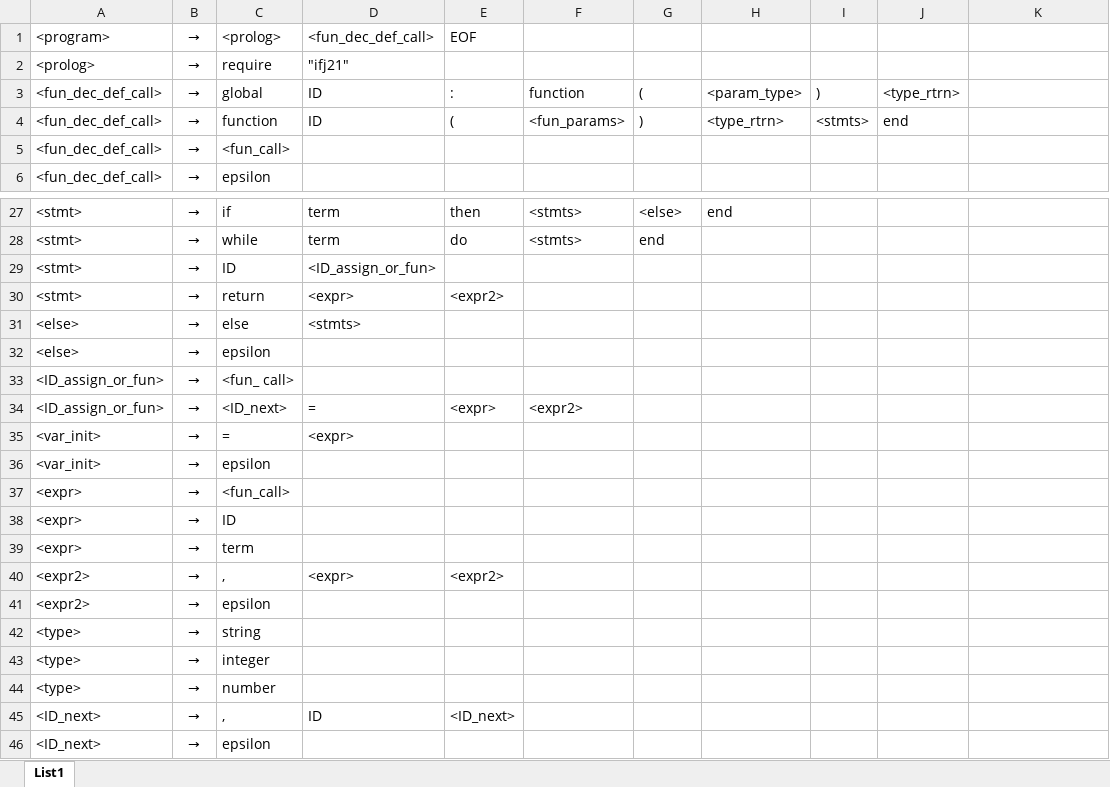
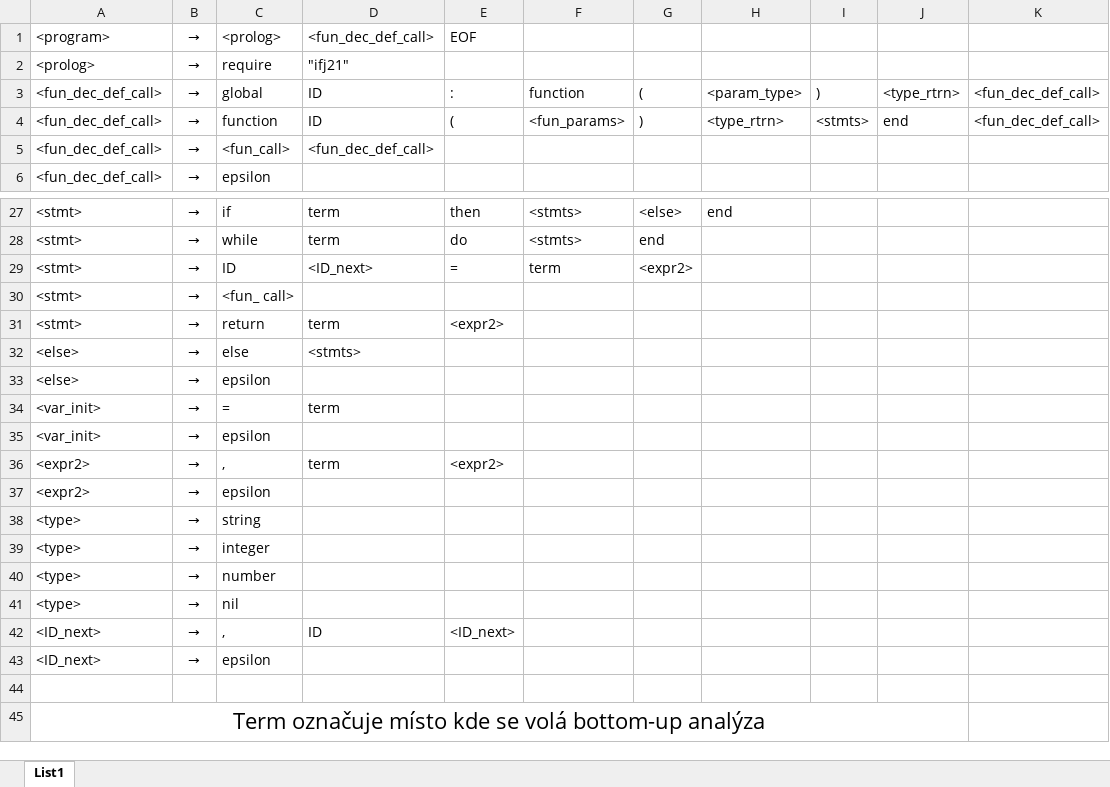
Before and after one commit to icycoba/IFJ21, an Excel workbook: ifj21_grammar.xlsx, sheet List1, drawn as a sheet; only a part is shown, gaps mark what is left out; values as stored, in another font and other column widths than the file's, no borders; removed rows and columns are numbered as before the commit, all else as after; the diff names each change by its address in the sheet, - before the commit and + after, or states it on an @@ line.

Commit message:
grammar bez funexp

```diff
--- a/ifj21_grammar.xlsx (sheet List1)
+++ b/ifj21_grammar.xlsx (sheet List1)
-K3:K4: (empty)
+K3:K4: <fun_dec_def_call>
-D5: (empty)
+D5: <fun_dec_def_call>
+row 29: <stmt> | → | ID | <ID_next> | = | term | <expr2>
-C30: ID
+C30: <fun_ call>
-D30: <ID_assign_or_fun>
+D30: (empty)
-D31: <expr>
+D31: term
-row 33: <ID_assign_or_fun> | → | <fun_ call>
-row 34: <ID_assign_or_fun> | → | <ID_next> | = | <expr> | <expr2>
-D34: <expr>
+D34: term
-row 37: <expr> | → | <fun_call>
-row 38: <expr> | → | ID
-row 39: <expr> | → | term
-D36: <expr>
+D36: term
+row 41: <type> | → | nil
+row 44: (empty)
+row 45: Term označuje místo kde se volá bottom-up analýza
```
